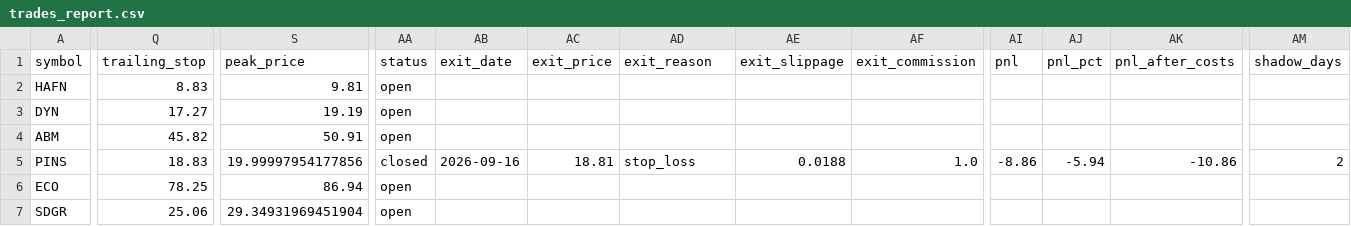
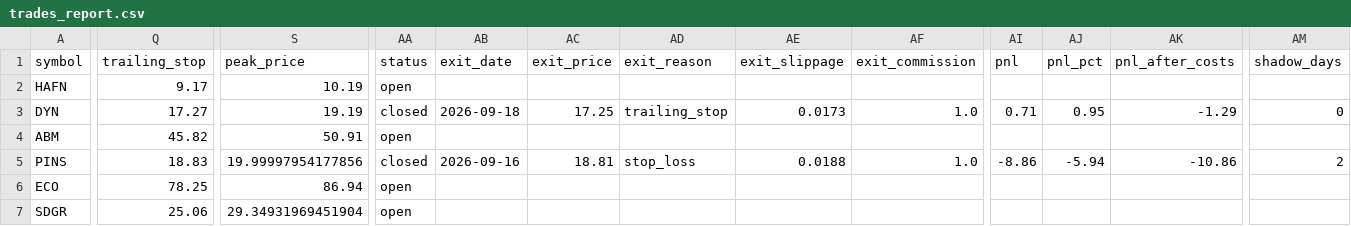
Before and after one commit to Rcks888/Ares, a CSV file: logs/trades_report.csv, drawn as a sheet; only a part is shown, gaps mark what is left out; the diff covers the shown part only; the diff names each change by its address in the sheet, - before the commit and + after, or states it on an @@ line.

Commit message:
Ares V3 report 2026-09-18_21:02

```diff
--- a/logs/trades_report.csv
+++ b/logs/trades_report.csv
-Q2 (trailing_stop): 8.83
+Q2 (trailing_stop): 9.17
-S2 (peak_price): 9.81
+S2 (peak_price): 10.19
-AA3 (status): open
+AA3 (status): closed
-AB3 (exit_date): (empty)
+AB3 (exit_date): 2026-09-18
-AC3 (exit_price): (empty)
+AC3 (exit_price): 17.25
-AD3 (exit_reason): (empty)
+AD3 (exit_reason): trailing_stop
-AE3 (exit_slippage): (empty)
+AE3 (exit_slippage): 0.0173
-AF3 (exit_commission): (empty)
+AF3 (exit_commission): 1.0
-AI3 (pnl): (empty)
+AI3 (pnl): 0.71
-AJ3 (pnl_pct): (empty)
+AJ3 (pnl_pct): 0.95
-AK3 (pnl_after_costs): (empty)
+AK3 (pnl_after_costs): -1.29
-AM3 (shadow_days): (empty)
+AM3 (shadow_days): 0
```
Also changed, not shown: 5 edited cells elsewhere in this file, 4 other files.
